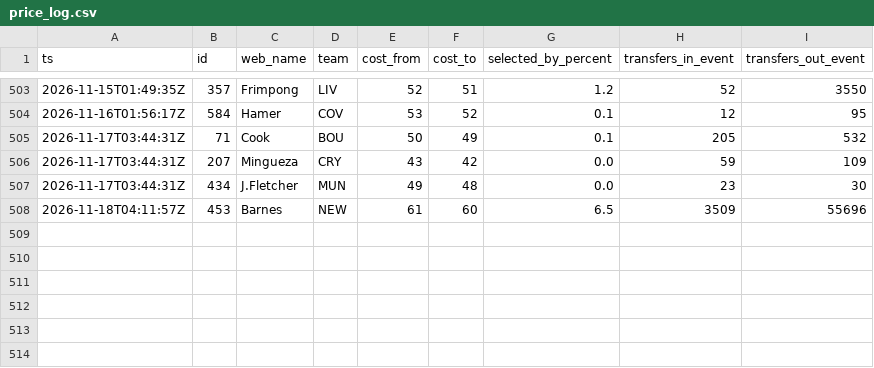
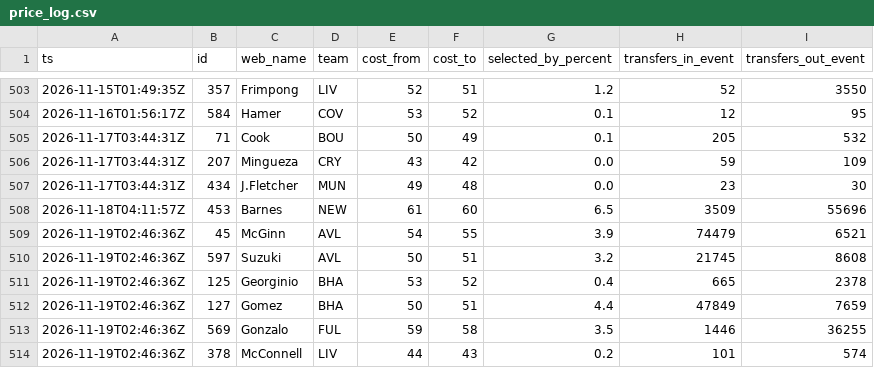
Before and after one commit to nr-jp/fpl-mirror, a CSV file: data/derived/price_log.csv, drawn as a sheet; only a part is shown, gaps mark what is left out.

```diff
--- a/data/derived/price_log.csv
+++ b/data/derived/price_log.csv
@@ -508 +508,7 @@ ts,id,web_name,team,cost_from,cost_to,selected_by_percent,transfers_in_event,tra
 2026-11-18T04:11:57Z,453,Barnes,NEW,61,60,6.5,3509,55696
+2026-11-19T02:46:36Z,45,McGinn,AVL,54,55,3.9,74479,6521
+2026-11-19T02:46:36Z,597,Suzuki,AVL,50,51,3.2,21745,8608
+2026-11-19T02:46:36Z,125,Georginio,BHA,53,52,0.4,665,2378
+2026-11-19T02:46:36Z,127,Gomez,BHA,50,51,4.4,47849,7659
+2026-11-19T02:46:36Z,569,Gonzalo,FUL,59,58,3.5,1446,36255
+2026-11-19T02:46:36Z,378,McConnell,LIV,44,43,0.2,101,574
```
Also changed, not shown: data/derived/players.csv, 7 other files.
